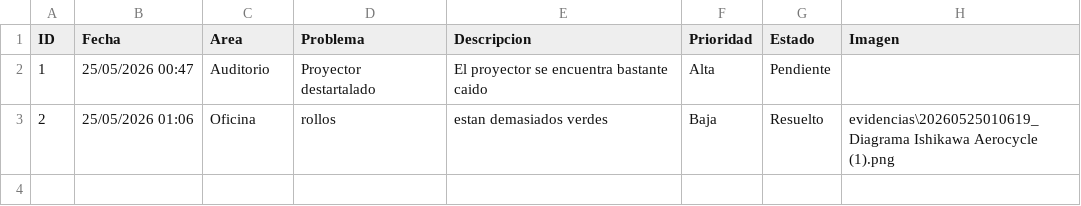
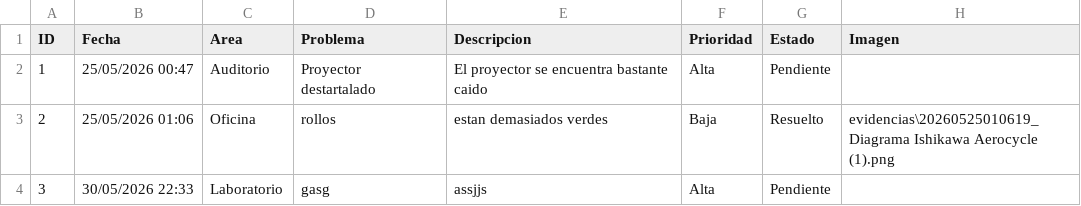
Before and after one commit to ARmen24-ux/atlas, a CSV file: data/reportes.csv, drawn as a sheet; the diff names each change by its address in the sheet, - before the commit and + after, or states it on an @@ line.

Commit message:
Actualiza atlas, reportes y agrega nuevas carpetas de estructura

```diff
--- a/data/reportes.csv
+++ b/data/reportes.csv
+row 4: 3 | 30/05/2026 22:33 | Laboratorio | gasg | assjjs | Alta | Pendiente
```
Also changed, not shown: 10 other files.
